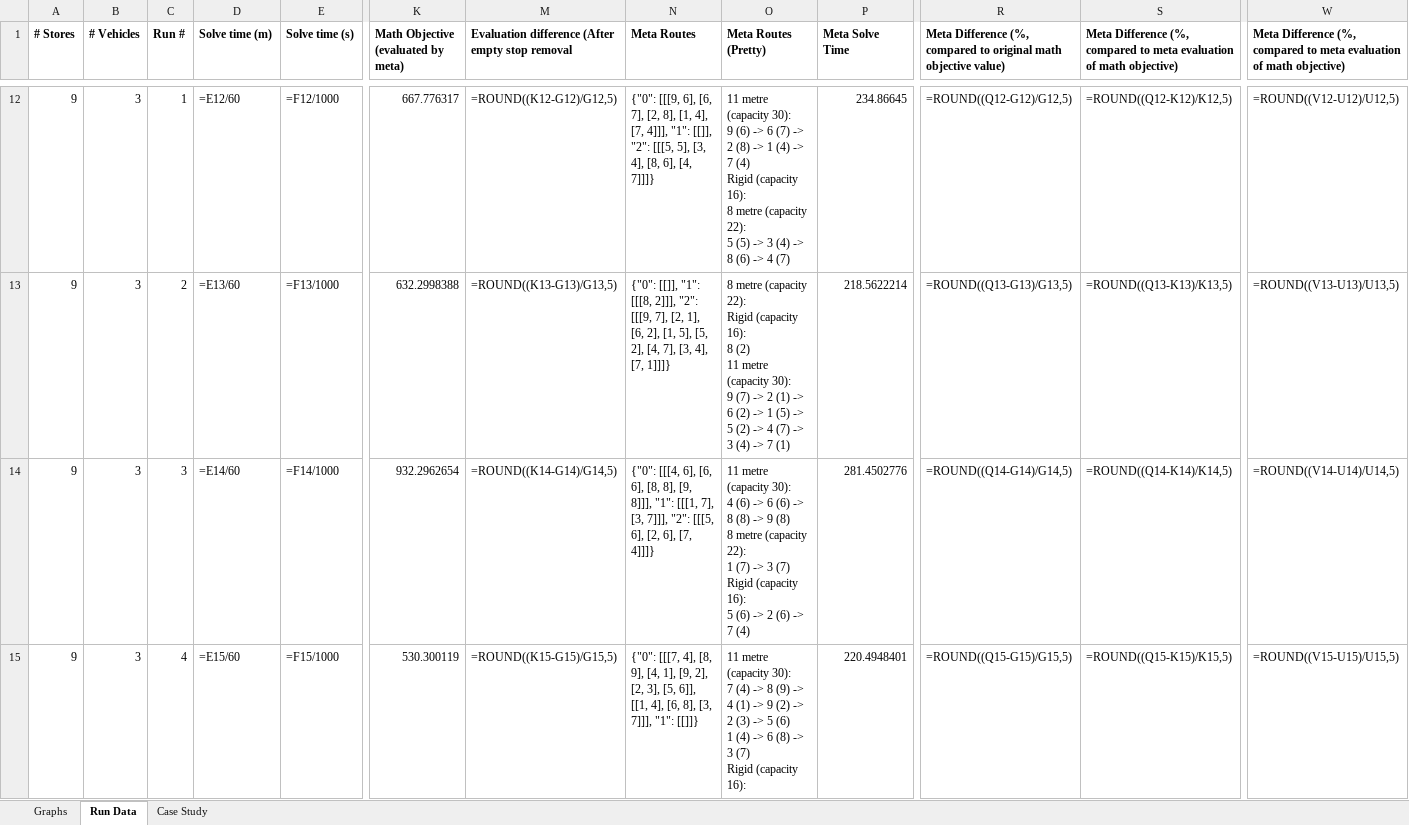
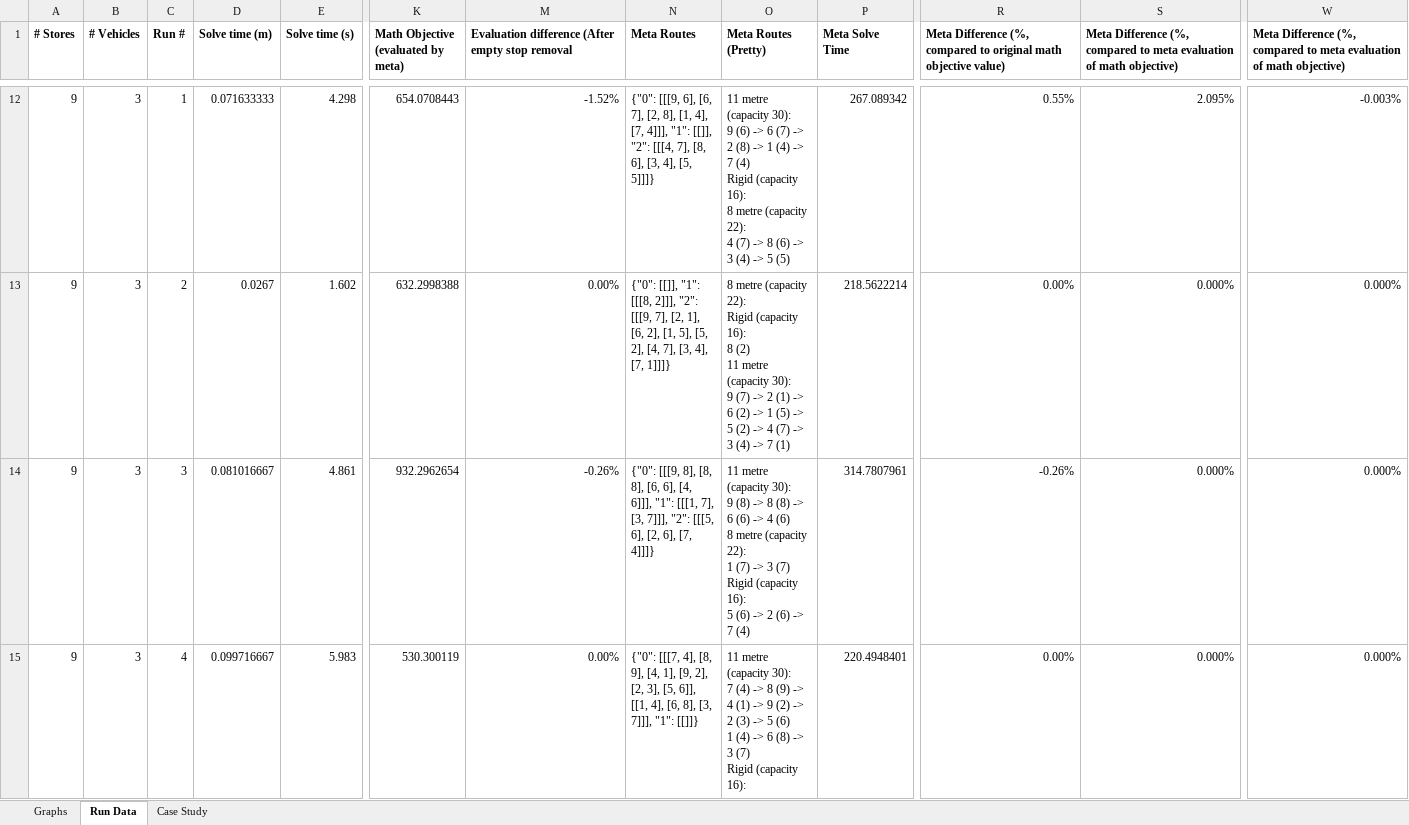
Before and after one commit to Greatmar2/VRP-Case-Study, an Excel workbook: vrp_case_study/Solve Times Summary.xlsx, sheet Run Data, drawn as a sheet; only a part is shown, gaps mark what is left out; values as stored, in another font and other column widths than the file's, no borders; formulas without a stored value are shown as written; conditional formats not drawn; ↵ is a line break in a cell; the diff covers the shown part only; the diff names each change by its address in the sheet, - before the commit and + after, or states it on an @@ line.

Commit message:
Found travel time input data error.

```diff
--- a/vrp_case_study/Solve Times Summary.xlsx (sheet Run Data)
+++ b/vrp_case_study/Solve Times Summary.xlsx (sheet Run Data)
-D12 (Solve time (m)): =E12/60
+D12 (Solve time (m)): 0.071633333
-E12 (Solve time (s)): =F12/1000
+E12 (Solve time (s)): 4.298
-K12: 667.776317
+K12: 654.0708443
-M12: =ROUND((K12-G12)/G12,5)
+M12: -1.52%
-N12 (Meta Routes): …[[]], "2": [[[5, 5], [3, 4], [8, 6], [4, 7]]]}
+N12 (Meta Routes): …[[]], "2": [[[4, 7], [8, 6], [3, 4], [5, 5]]]}
-O12 (Meta Routes (Pretty)): …(capacity 22): ↵ 5 (5) -> 3 (4) -> 8 (6) -> 4 (7)
+O12 (Meta Routes (Pretty)): …(capacity 22): ↵ 4 (7) -> 8 (6) -> 3 (4) -> 5 (5)
-P12 (Meta Solve Time): 234.86645
+P12 (Meta Solve Time): 267.089342
-R12: =ROUND((Q12-G12)/G12,5)
+R12: 0.55%
-S12: =ROUND((Q12-K12)/K12,5)
+S12: 2.095%
-W12: =ROUND((V12-U12)/U12,5)
+W12: -0.003%
-D13 (Solve time (m)): =E13/60
+D13 (Solve time (m)): 0.0267
-E13 (Solve time (s)): =F13/1000
+E13 (Solve time (s)): 1.602
-M13: =ROUND((K13-G13)/G13,5)
+M13: 0.00%
-R13: =ROUND((Q13-G13)/G13,5)
+R13: 0.00%
-S13: =ROUND((Q13-K13)/K13,5)
+S13: 0.000%
-W13: =ROUND((V13-U13)/U13,5)
+W13: 0.000%
-D14 (Solve time (m)): =E14/60
+D14 (Solve time (m)): 0.081016667
-E14 (Solve time (s)): =F14/1000
+E14 (Solve time (s)): 4.861
-M14: =ROUND((K14-G14)/G14,5)
+M14: -0.26%
-N14 (Meta Routes): {"0": [[[4, 6], [6, 6], [8, 8], [9, 8]]], "1": [[[1,…
+N14 (Meta Routes): {"0": [[[9, 8], [8, 8], [6, 6], [4, 6]]], "1": [[[1,…
-O14 (Meta Routes (Pretty)): …(capacity 30): ↵ 4 (6) -> 6 (6) -> 8 (8) -> 9 (8) ↵ 8 metre…
+O14 (Meta Routes (Pretty)): …(capacity 30): ↵ 9 (8) -> 8 (8) -> 6 (6) -> 4 (6) ↵ 8 metre…
-P14 (Meta Solve Time): 281.4502776
+P14 (Meta Solve Time): 314.7807961
-R14: =ROUND((Q14-G14)/G14,5)
+R14: -0.26%
-S14: =ROUND((Q14-K14)/K14,5)
+S14: 0.000%
-W14: =ROUND((V14-U14)/U14,5)
+W14: 0.000%
-D15 (Solve time (m)): =E15/60
+D15 (Solve time (m)): 0.099716667
-E15 (Solve time (s)): =F15/1000
+E15 (Solve time (s)): 5.983
-M15: =ROUND((K15-G15)/G15,5)
+M15: 0.00%
-R15: =ROUND((Q15-G15)/G15,5)
+R15: 0.00%
-S15: =ROUND((Q15-K15)/K15,5)
+S15: 0.000%
-W15: =ROUND((V15-U15)/U15,5)
+W15: 0.000%
```
Also changed, not shown: 437 edited cells elsewhere in this sheet, sheet Graphs, sheet Case Study, charts or pictures, 6 other files.
